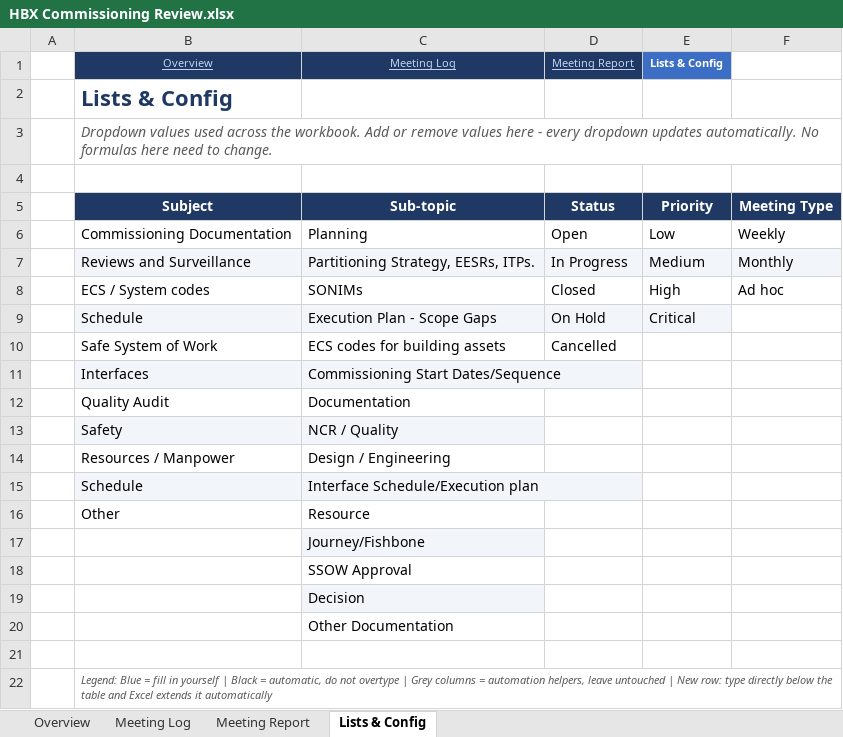
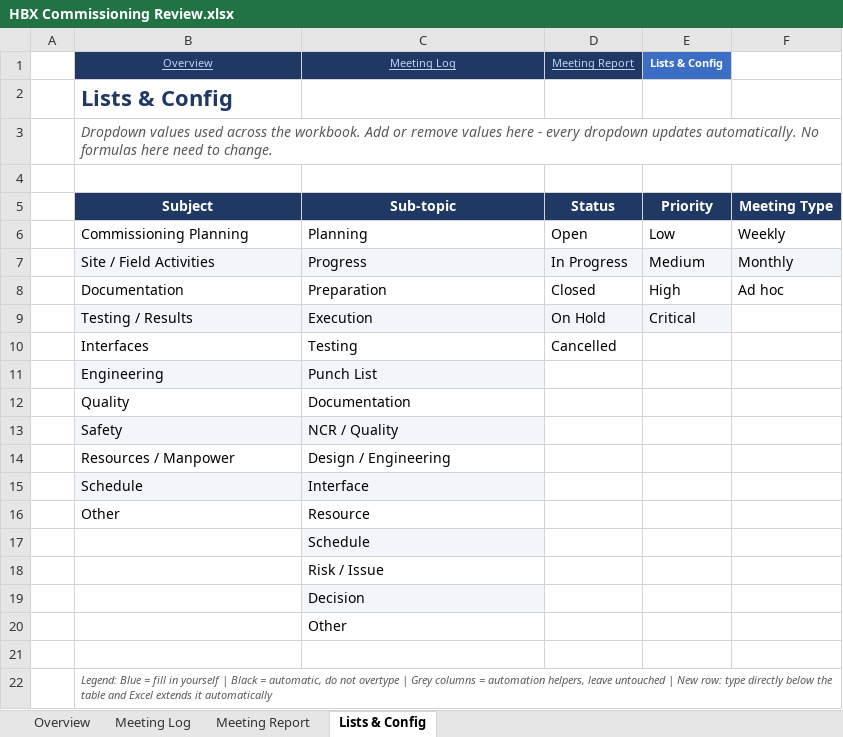
Before and after one commit to youssrirejeb-cmd/Abc, an Excel workbook: HBX Commissioning Review.xlsx, sheet Lists & Config, drawn as a sheet; values as stored, in another font and other column widths than the file's, no borders; removed rows and columns are numbered as before the commit, all else as after; the diff names each change by its address in the sheet, - before the commit and + after, or states it on an @@ line.

```diff
--- a/HBX Commissioning Review.xlsx (sheet Lists & Config)
+++ b/HBX Commissioning Review.xlsx (sheet Lists & Config)
-B6 (Overview): Commissioning Documentation
+B6 (Overview): Commissioning Planning
-B7 (Overview): Reviews and Surveillance
+B7 (Overview): Site / Field Activities
-C7 (Meeting Log): Partitioning Strategy, EESRs, ITPs.
+C7 (Meeting Log): Progress
-B8 (Overview): ECS / System codes
+B8 (Overview): Documentation
-C8 (Meeting Log): SONIMs
+C8 (Meeting Log): Preparation
-B9 (Overview): Schedule
+B9 (Overview): Testing / Results
-C9 (Meeting Log): Execution Plan - Scope Gaps
+C9 (Meeting Log): Execution
-row 10:  | Safe System of Work | ECS codes for building assets | Cancelled
-row 11:  | Interfaces | Commissioning Start Dates/Sequence
+row 10:  | Interfaces | Testing | Cancelled
+row 11:  | Engineering | Punch List
-B12 (Overview): Quality Audit
+B12 (Overview): Quality
-C15 (Meeting Log): Interface Schedule/Execution plan
+C15 (Meeting Log): Interface
-C17 (Meeting Log): Journey/Fishbone
+C17 (Meeting Log): Schedule
-C18 (Meeting Log): SSOW Approval
+C18 (Meeting Log): Risk / Issue
-C20 (Meeting Log): Other Documentation
+C20 (Meeting Log): Other
```
Also changed, not shown: sheet Meeting Log, sheet Overview, sheet Meeting Report, formulas that keep their value, hidden cells.
